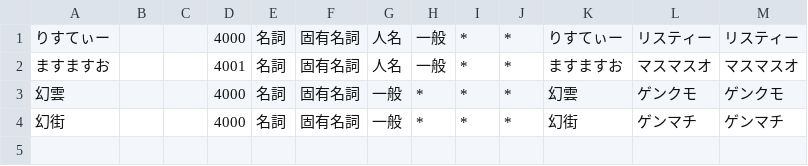
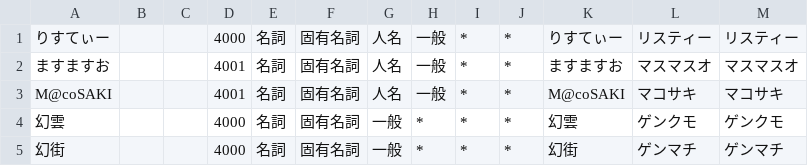
Before and after one commit to kelvin27315/mastodon-wordcloud, a CSV file: dictionary/gensokyo_town_terms.csv, drawn as a sheet; the diff names each change by its address in the sheet, - before the commit and + after, or states it on an @@ line.

```diff
--- a/dictionary/gensokyo_town_terms.csv
+++ b/dictionary/gensokyo_town_terms.csv
+row 3: M@coSAKI |  |  | 4001 | 名詞 | 固有名詞 | 人名 | 一般 | * | * | M@coSAKI | マコサキ | マコサキ
```
Also changed, not shown: 1 other file.
